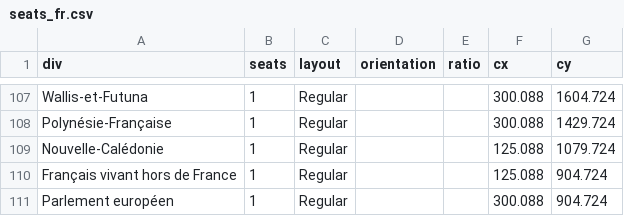
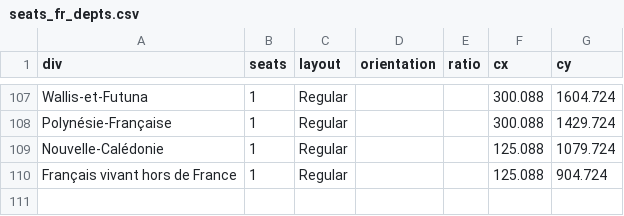
Before and after one commit to J-Rohault-dF/IPGM3-, a CSV file: data/seats_fr_depts.csv (was data/seats_fr.csv), drawn as a sheet; only a part is shown, gaps mark what is left out; the diff names each change by its address in the sheet, - before the commit and + after, or states it on an @@ line.

Commit message:
Corrections & adjustments in the data

```diff
--- a/data/seats_fr.csv
+++ b/data/seats_fr_depts.csv
-row 111: Parlement européen | 1 | Regular |  |  | 300.088 | 904.724
```
Also changed, not shown: data/stats_fr/2017T1.csv, data/stats_fr/2017T2.csv, 1 other file.
